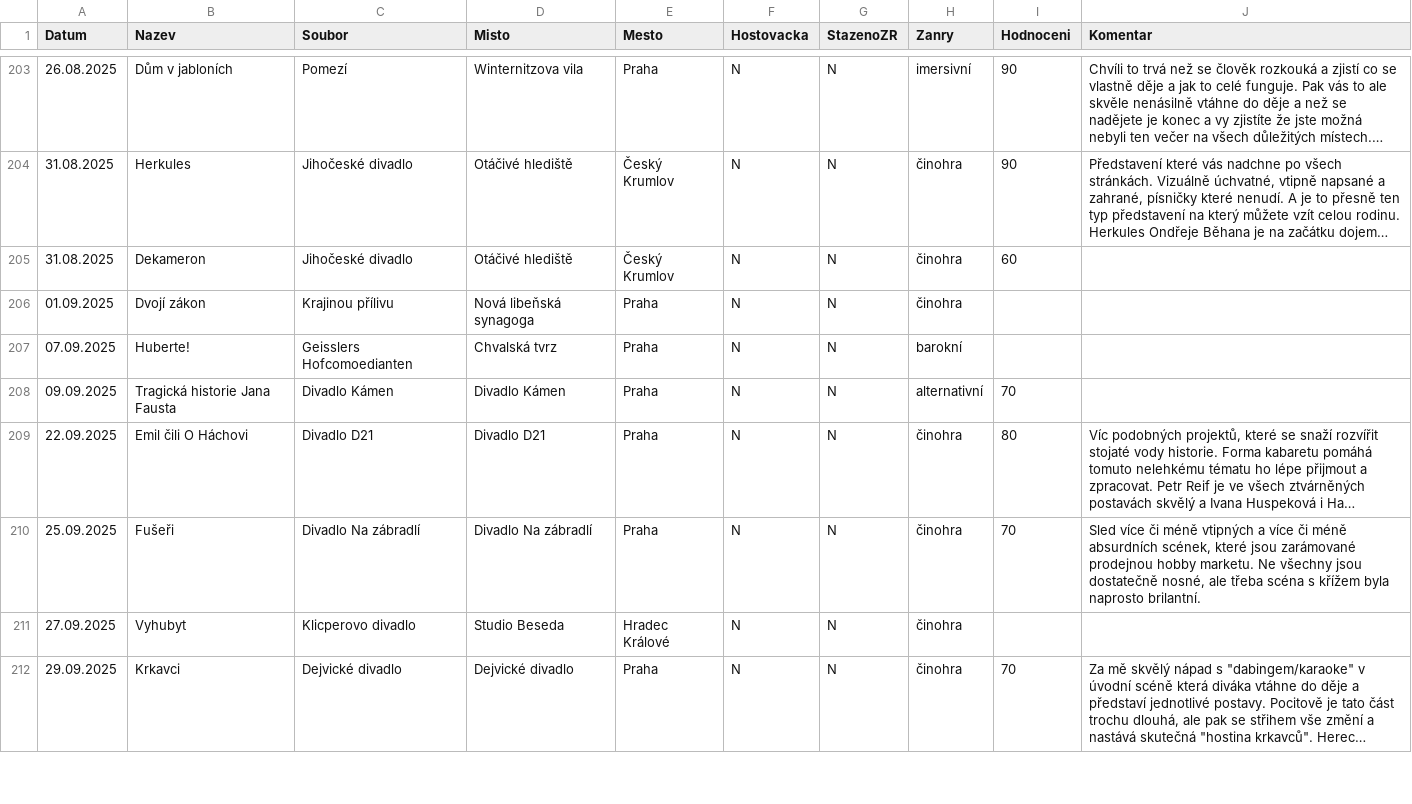
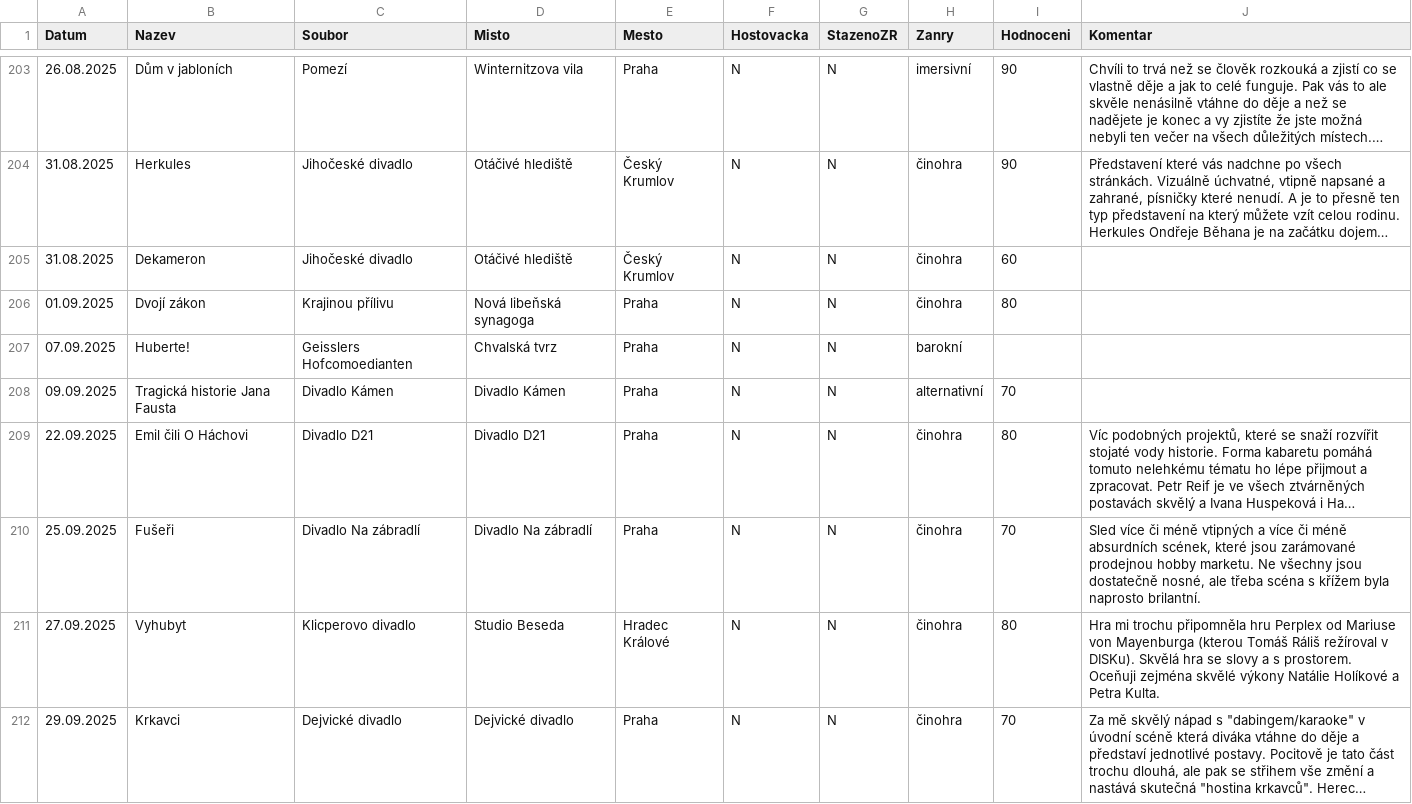
Before and after one commit to braddy78/divadlo2025, a CSV file: data/shows.csv, drawn as a sheet; only a part is shown, gaps mark what is left out; long unchanged cells end in …; the diff covers the shown part only; the diff names each change by its address in the sheet, - before the commit and + after, or states it on an @@ line.

```diff
--- a/data/shows.csv
+++ b/data/shows.csv
-I206 (Hodnoceni): (empty)
+I206 (Hodnoceni): 80
-I211 (Hodnoceni): (empty)
+I211 (Hodnoceni): 80
-J211 (Komentar): (empty)
+J211 (Komentar): Hra mi trochu připomněla hru Perplex od Mariuse von Mayenburga (kterou Tomáš Ráliš režíroval v DISKu). Skvělá hra se slovy a s prostorem. Oceňuji zejména skvělé výkony Natálie Holíkové a Petra Kulta.
```
Also changed, not shown: 32 edited cells elsewhere in this file.
